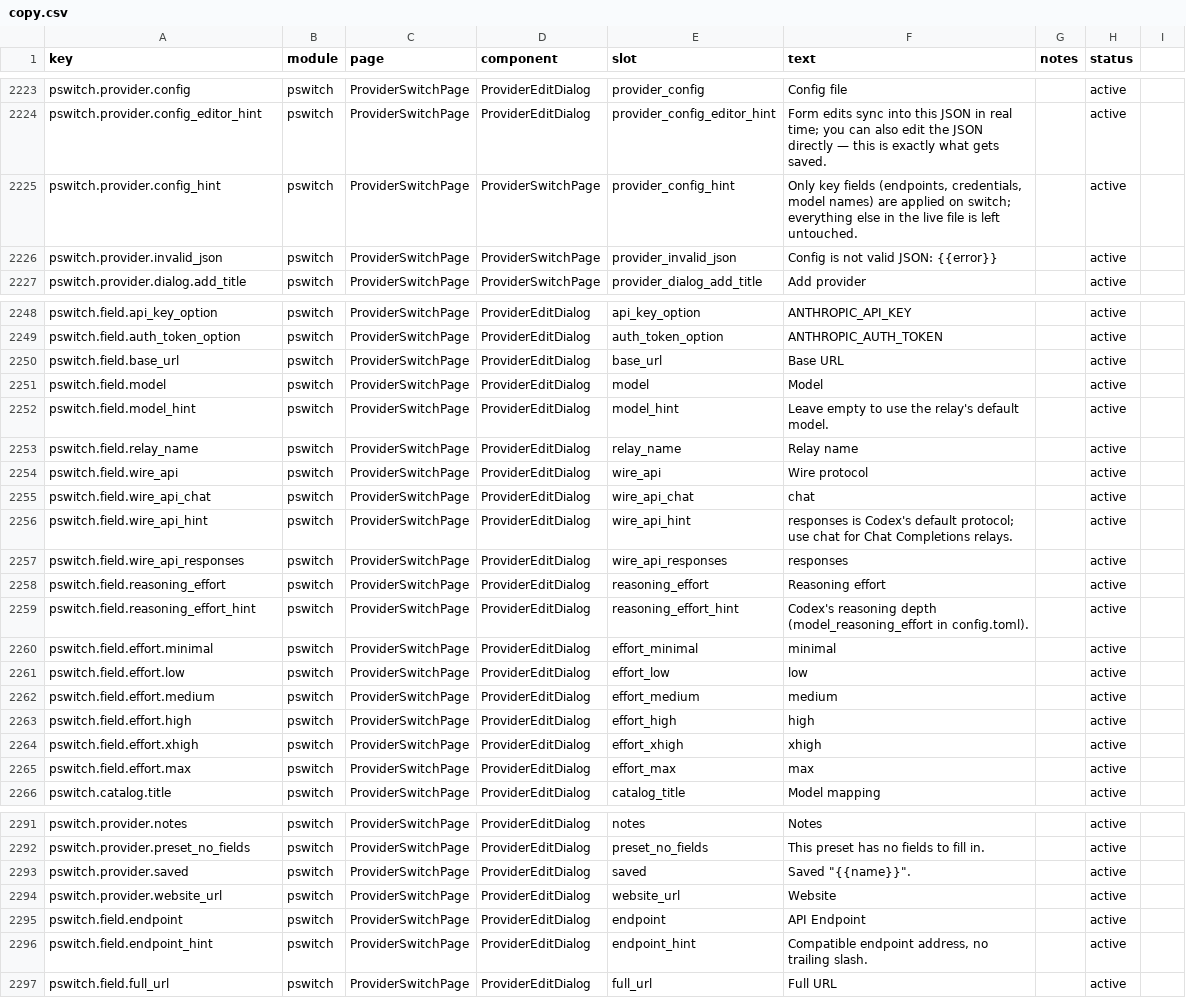
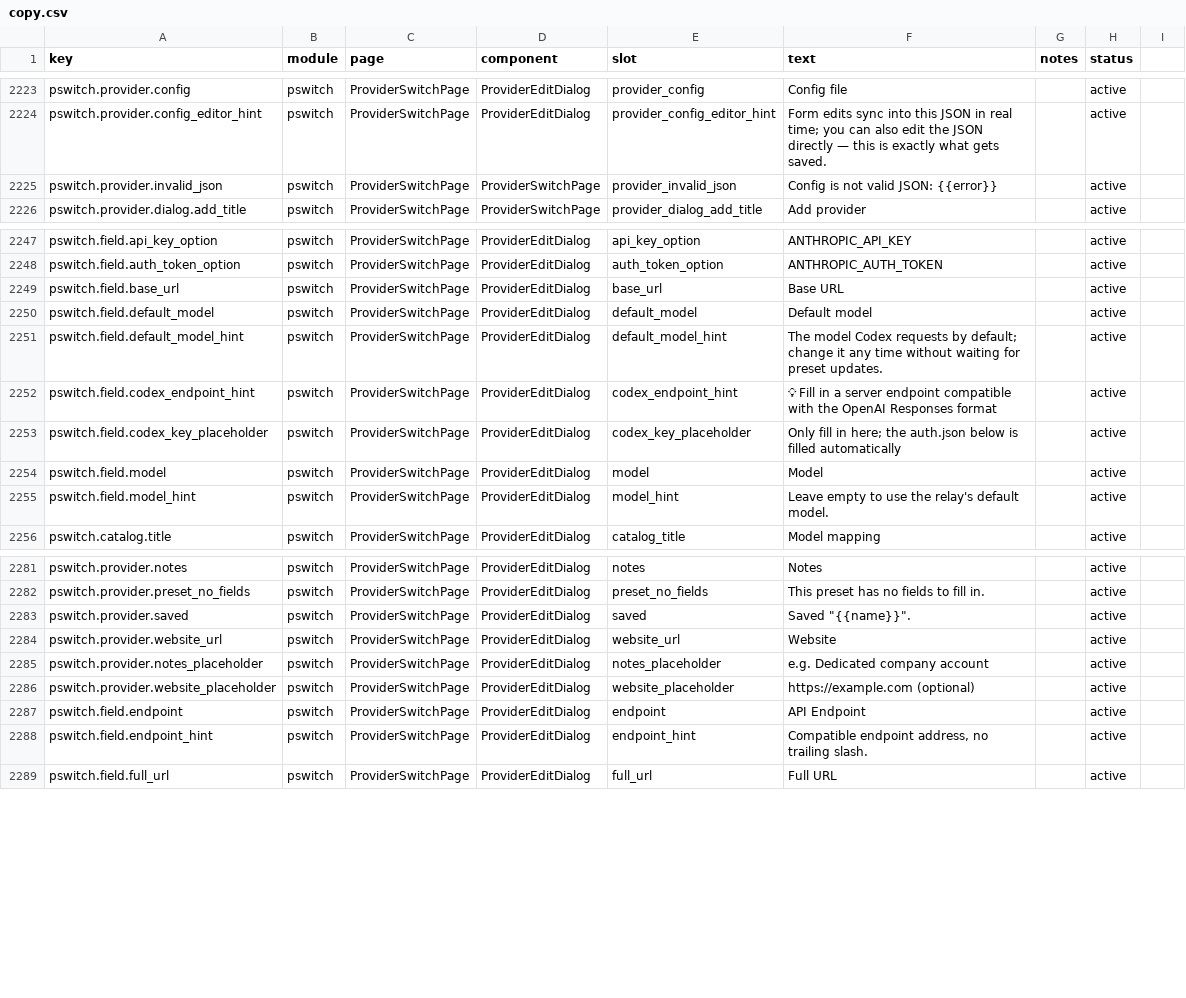
Before and after one commit to rijing-joker/AITool, a CSV file: dashboard/src/content/copy.csv, drawn as a sheet; only a part is shown, gaps mark what is left out; the diff covers the shown part only.

Commit message:
feat: codex provider dialog and key placement match current cc-switch
Dialog (user: 不要出现不该有的东西):
- Codex custom preset fields stripped to cc-switch's CodexFormFields set
  (API key, endpoint, default model) — relay name / wire_api / reasoning
  effort selects removed; template keeps model_reasoning_effort=high,
  wire_api=responses, provider name "custom"; chat relays edit wire_api
  via the config editor
- basic info (centered icon, name+notes, website) moved above credential
  fields; header subtitle and preset-grid footer hint dropped; API Key
  loses its asterisk; codex copy aligned with cc-switch (默认模型 label +
  hint, endpoint amber hint, key placeholder); official presets hide
  endpoint/model/key and skip soft validation; add mode opens on the
  custom preset and picking a preset resets name/website/icon
- fix pre-existing crash: catalog editor rendered <Download> without
  importing it, unmounting the app whenever 高级选项 expanded

Key placement (user: cc-switch 已把 key 存进 config.toml):
- switch projection injects the row key (auth.OPENAI_API_KEY, else an
  existing experimental_bearer_token) into [model_providers.custom] as
  experimental_bearer_token — Codex CLI 0.149+ no longer reads auth.json
  keys for custom providers
- requires_openai_auth recomputed per credential kind + login on disk
  (Bearer/EnvKey get an explicit bool, Headers/None drop the key)
- auth.json is official-login-only: a live login is stashed on any
  third-party switch, stale OPENAI_API_KEY-only residue is cleared
  without stashing, official switch restores the stash
- dialog key field reads the cc-switch fallback chain and only syncs an
  already-present experimental_bearer_token (never adds one)

Tests: psw suite 20 (+2 E2E: bearer injection, auth.json untouched);
root 3318/0, dashboard 788, validators, build green.

```diff
--- a/dashboard/src/content/copy.csv
+++ b/dashboard/src/content/copy.csv
@@ -2224,3 +2224,2 @@ pswitch.provider.config,pswitch,ProviderSwitchPage,ProviderEditDialog,provider_c
 pswitch.provider.config_editor_hint,pswitch,ProviderSwitchPage,ProviderEditDialog,provider_config_editor_hint,"Form edits sync into this JSON in real time; you can also edit the JSON directly — this is exactly what gets saved.",,active
-pswitch.provider.config_hint,pswitch,ProviderSwitchPage,ProviderSwitchPage,provider_config_hint,"Only key fields (endpoints, credentials, model names) are applied on switch; everything else in the live file is left untouched.",,active
 pswitch.provider.invalid_json,pswitch,ProviderSwitchPage,ProviderSwitchPage,provider_invalid_json,Config is not valid JSON: {{error}},,active
@@ -2250,17 +2249,8 @@ pswitch.field.auth_token_option,pswitch,ProviderSwitchPage,ProviderEditDialog,au
 pswitch.field.base_url,pswitch,ProviderSwitchPage,ProviderEditDialog,base_url,Base URL,,active
+pswitch.field.default_model,pswitch,ProviderSwitchPage,ProviderEditDialog,default_model,Default model,,active
+pswitch.field.default_model_hint,pswitch,ProviderSwitchPage,ProviderEditDialog,default_model_hint,The model Codex requests by default; change it any time without waiting for preset updates.,,active
+pswitch.field.codex_endpoint_hint,pswitch,ProviderSwitchPage,ProviderEditDialog,codex_endpoint_hint,💡 Fill in a server endpoint compatible with the OpenAI Responses format,,active
+pswitch.field.codex_key_placeholder,pswitch,ProviderSwitchPage,ProviderEditDialog,codex_key_placeholder,Only fill in here; the auth.json below is filled automatically,,active
 pswitch.field.model,pswitch,ProviderSwitchPage,ProviderEditDialog,model,Model,,active
 pswitch.field.model_hint,pswitch,ProviderSwitchPage,ProviderEditDialog,model_hint,Leave empty to use the relay's default model.,,active
-pswitch.field.relay_name,pswitch,ProviderSwitchPage,ProviderEditDialog,relay_name,Relay name,,active
-pswitch.field.wire_api,pswitch,ProviderSwitchPage,ProviderEditDialog,wire_api,Wire protocol,,active
-pswitch.field.wire_api_chat,pswitch,ProviderSwitchPage,ProviderEditDialog,wire_api_chat,chat,,active
-pswitch.field.wire_api_hint,pswitch,ProviderSwitchPage,ProviderEditDialog,wire_api_hint,responses is Codex's default protocol; use chat for Chat Completions relays.,,active
-pswitch.field.wire_api_responses,pswitch,ProviderSwitchPage,ProviderEditDialog,wire_api_responses,responses,,active
-pswitch.field.reasoning_effort,pswitch,ProviderSwitchPage,ProviderEditDialog,reasoning_effort,Reasoning effort,,active
-pswitch.field.reasoning_effort_hint,pswitch,ProviderSwitchPage,ProviderEditDialog,reasoning_effort_hint,Codex's reasoning depth (model_reasoning_effort in config.toml).,,active
-pswitch.field.effort.minimal,pswitch,ProviderSwitchPage,ProviderEditDialog,effort_minimal,minimal,,active
-pswitch.field.effort.low,pswitch,ProviderSwitchPage,ProviderEditDialog,effort_low,low,,active
-pswitch.field.effort.medium,pswitch,ProviderSwitchPage,ProviderEditDialog,effort_medium,medium,,active
-pswitch.field.effort.high,pswitch,ProviderSwitchPage,ProviderEditDialog,effort_high,high,,active
-pswitch.field.effort.xhigh,pswitch,ProviderSwitchPage,ProviderEditDialog,effort_xhigh,xhigh,,active
-pswitch.field.effort.max,pswitch,ProviderSwitchPage,ProviderEditDialog,effort_max,max,,active
 pswitch.catalog.title,pswitch,ProviderSwitchPage,ProviderEditDialog,catalog_title,Model mapping,,active
@@ -2294,2 +2284,4 @@ pswitch.provider.saved,pswitch,ProviderSwitchPage,ProviderEditDialog,saved,"Save
 pswitch.provider.website_url,pswitch,ProviderSwitchPage,ProviderEditDialog,website_url,Website,,active
+pswitch.provider.notes_placeholder,pswitch,ProviderSwitchPage,ProviderEditDialog,notes_placeholder,e.g. Dedicated company account,,active
+pswitch.provider.website_placeholder,pswitch,ProviderSwitchPage,ProviderEditDialog,website_placeholder,https://example.com (optional),,active
 pswitch.field.endpoint,pswitch,ProviderSwitchPage,ProviderEditDialog,endpoint,API Endpoint,,active
```
Also changed, not shown: 2 removed rows elsewhere in this file, 7 other files.
